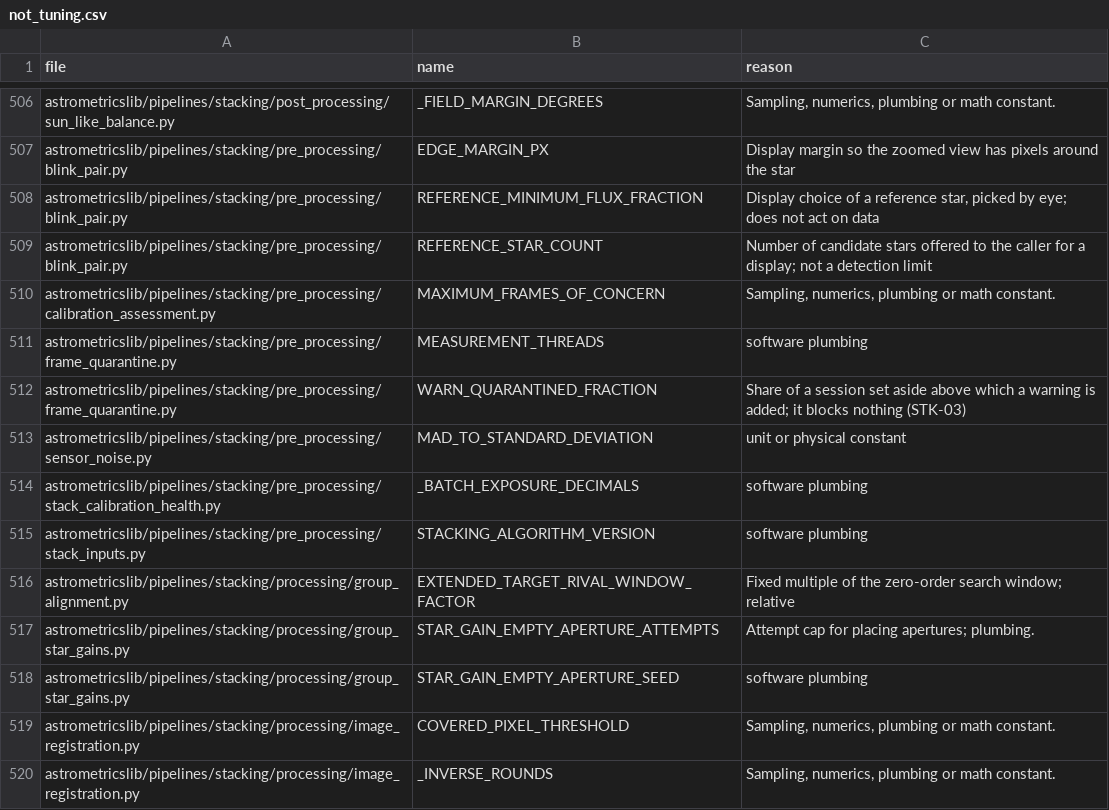
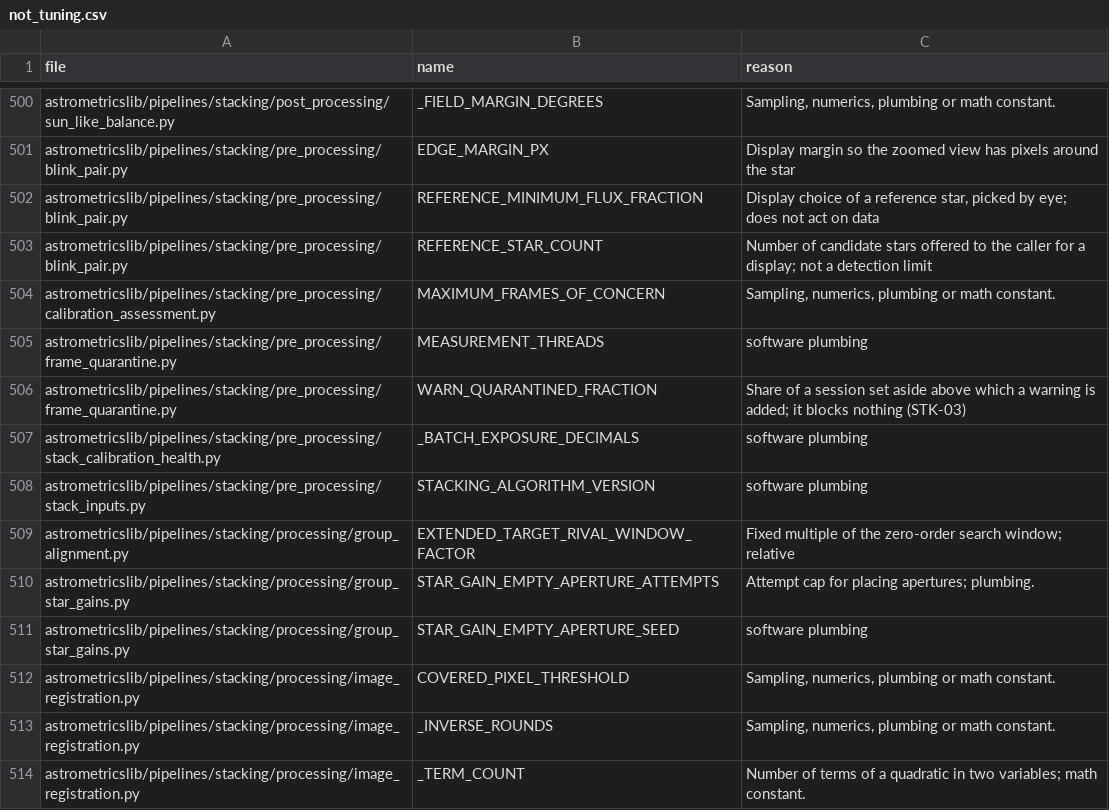
Before and after one commit to m1chae2/astrometrics, a CSV file: build/documentation/parameter_inventory/not_tuning.csv, drawn as a sheet; only a part is shown, gaps mark what is left out; the shorter side is filled out with more unchanged rows; the diff covers the shown part only; the diff names each change by its address in the sheet, - before the commit and + after, or states it on an @@ line.

```diff
--- a/build/documentation/parameter_inventory/not_tuning.csv
+++ b/build/documentation/parameter_inventory/not_tuning.csv
-row 513: astrometricslib/pipelines/stacking/pre_processing/sensor_noise.py | MAD_TO_STANDARD_DEVIATION | unit or physical constant
```
Also changed, not shown: 6 removed rows elsewhere in this file, 46 other files.
